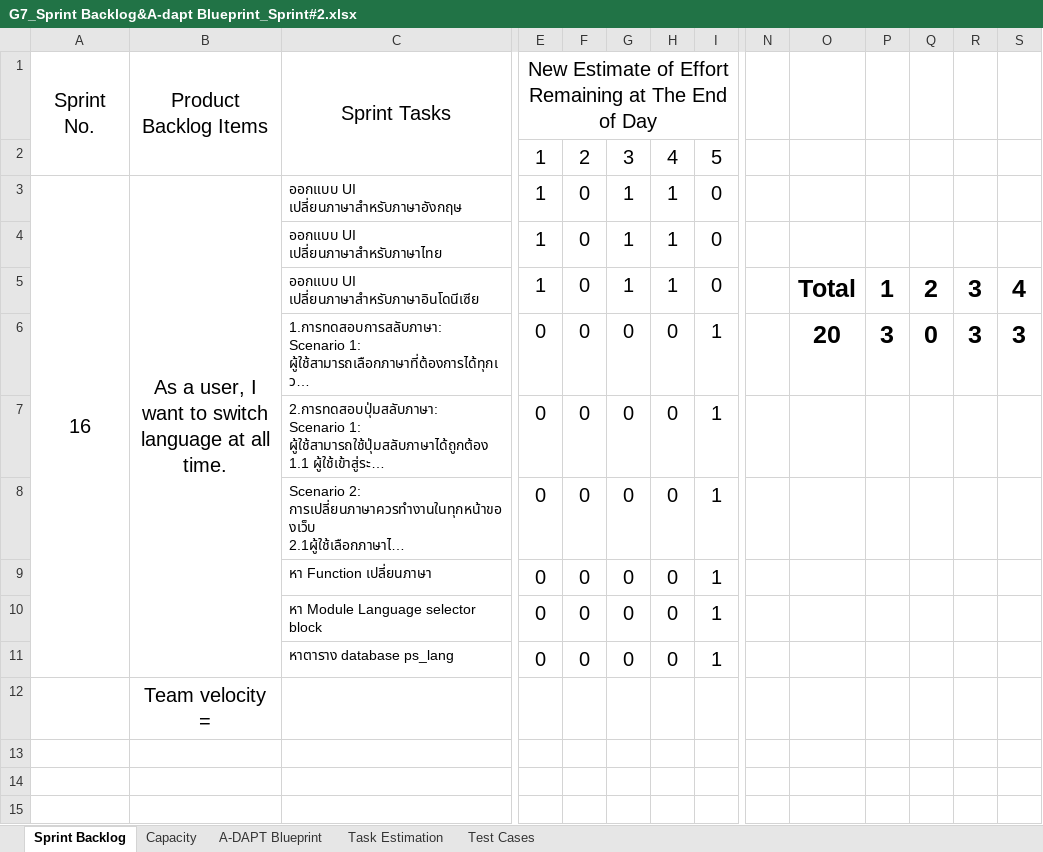
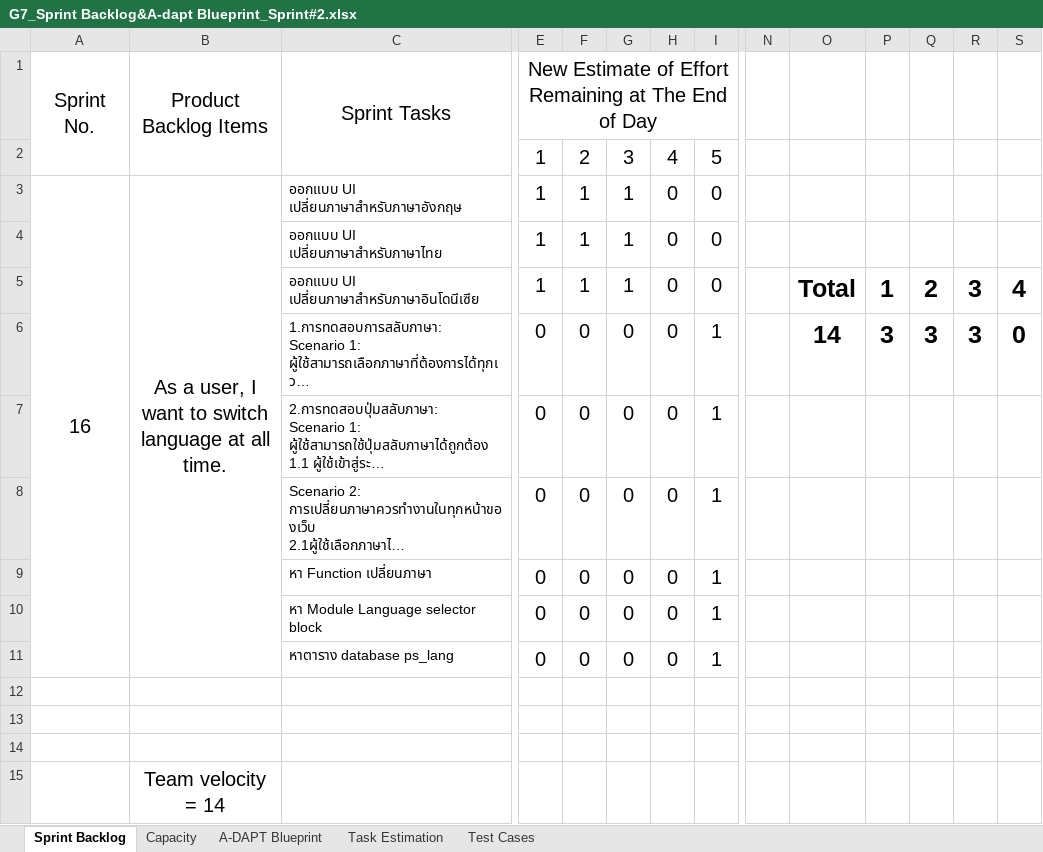
Before and after one commit to arnuphapt/Softend-g, an Excel workbook: Project/Sprint#2/G7_Sprint Backlog&A-dapt Blueprint_Sprint#2.xlsx, sheet Sprint Backlog, drawn as a sheet; only a part is shown, gaps mark what is left out; long unchanged cells end in …; values as stored, in another font and other column widths than the file's, no borders; charts and pictures not drawn; addresses are those after the commit; rows hold the shown columns only; the diff names each change by its address in the sheet, - before the commit and + after, or states it on an @@ line.

Commit message:
Update information

```diff
--- a/Project/Sprint#2/G7_Sprint Backlog&A-dapt Blueprint_Sprint#2.xlsx (sheet Sprint Backlog)
+++ b/Project/Sprint#2/G7_Sprint Backlog&A-dapt Blueprint_Sprint#2.xlsx (sheet Sprint Backlog)
-F3:F5: 0
+F3:F5: 1
-H3:H5: 1
+H3:H5: 0
-O6: 20
+O6: 14
-Q6: 0
+Q6: 3
-S6: 3
+S6: 0
+row 12: (empty)
+row 13: (empty)
+row 14: (empty)
-B15 (Product Backlog Items): Team velocity =
+B15 (Product Backlog Items): Team velocity = 14
```
Also changed, not shown: charts or pictures.
